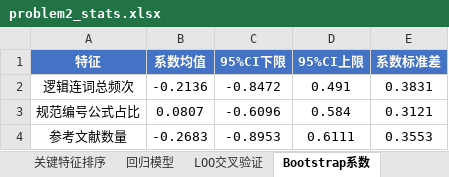
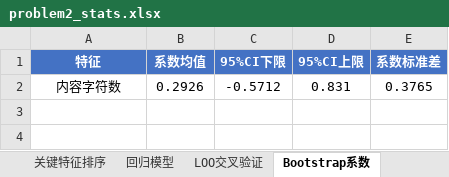
Before and after one commit to Eureka-ka/miniature-octo-potato, an Excel workbook: output/problem2_stats.xlsx, sheet Bootstrap系数, drawn as a sheet; values as stored, in another font and other column widths than the file's, no borders; removed rows and columns are numbered as before the commit, all else as after; the diff names each change by its address in the sheet, - before the commit and + after, or states it on an @@ line.

```diff
--- a/output/problem2_stats.xlsx (sheet Bootstrap系数)
+++ b/output/problem2_stats.xlsx (sheet Bootstrap系数)
-row 2: 逻辑连词总频次 | -0.2136 | -0.8472 | 0.491 | 0.3831
-row 3: 规范编号公式占比 | 0.0807 | -0.6096 | 0.584 | 0.3121
-row 4: 参考文献数量 | -0.2683 | -0.8953 | 0.6111 | 0.3553
+row 2: 内容字符数 | 0.2926 | -0.5712 | 0.831 | 0.3765
```
Also changed, not shown: sheet LOO交叉验证, sheet 敏感性-单样本剔除, sheet 回归模型, sheet 质量调整因子, output/problem1_results.xlsx, output/problem2_features.xlsx, 9 other files.
